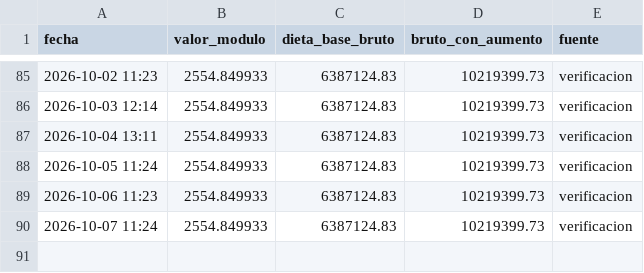
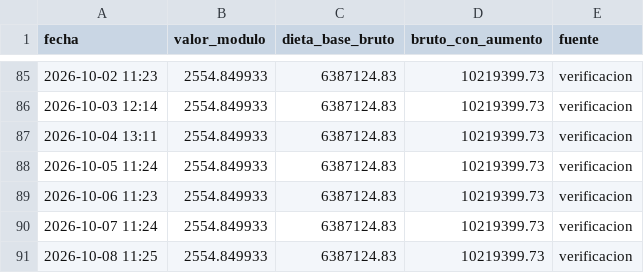
Before and after one commit to Viny2030/monitor_legistativo_senadores, a CSV file: data/dieta_historial.csv, drawn as a sheet; only a part is shown, gaps mark what is left out; the diff names each change by its address in the sheet, - before the commit and + after, or states it on an @@ line.

```diff
--- a/data/dieta_historial.csv
+++ b/data/dieta_historial.csv
+row 91: 2026-10-08 11:25 | 2554.849933 | 6387124.83 | 10219399.73 | verificacion
```
Also changed, not shown: 8 other files.
